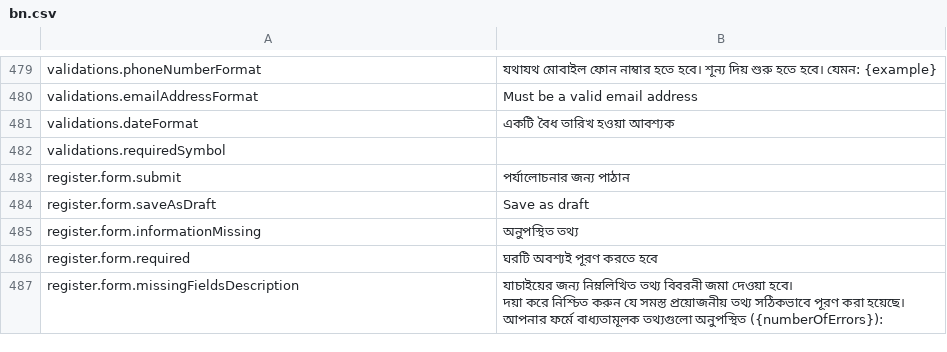
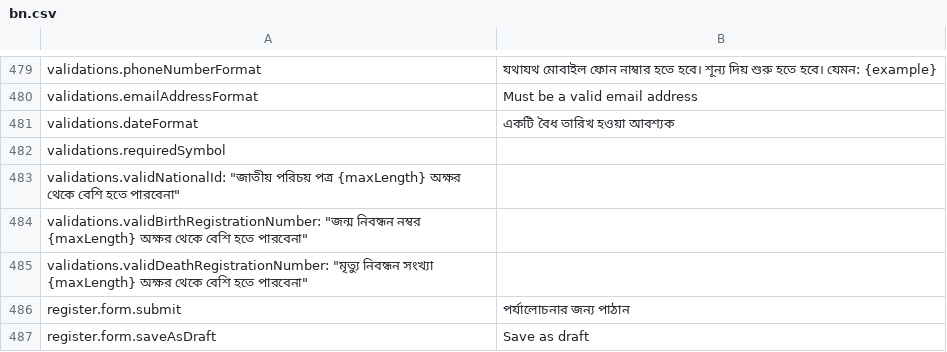
Before and after one commit to opencrvs/opencrvs-core, a CSV file: packages/register/src/i18n/locales/bn.csv, drawn as a sheet; only a part is shown, gaps mark what is left out; the shorter side is filled out with more unchanged rows; the diff names each change by its address in the sheet, - before the commit and + after, or states it on an @@ line.

Commit message:
Add Validation
- Add validation to validate ID number based on ID type
- Add test case

```diff
--- a/packages/register/src/i18n/locales/bn.csv
+++ b/packages/register/src/i18n/locales/bn.csv
+row 483: validations.validNationalId: "জাতীয় পরিচয় পত্র {maxLength} অক্ষর থেকে বেশি হতে পারবেনা"
+row 484: validations.validBirthRegistrationNumber: "জন্ম নিবন্ধন নম্বর {maxLength} অক্ষর থেকে বেশি হতে পারবেনা"
+row 485: validations.validDeathRegistrationNumber: "মৃত্যু নিবন্ধন সংখ্যা {maxLength} অক্ষর থেকে বেশি হতে পারবেনা"
```
Also changed, not shown: 4 other files.
